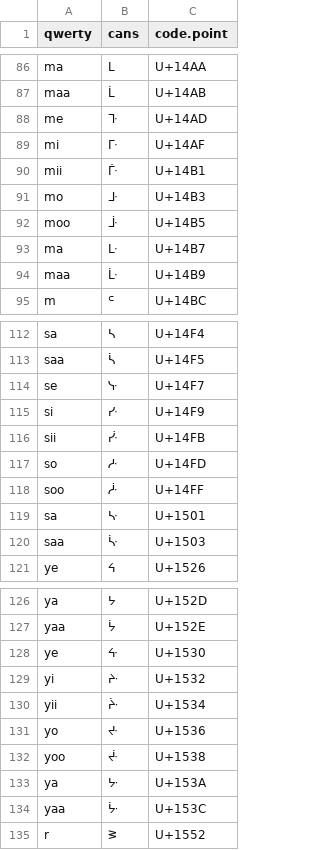
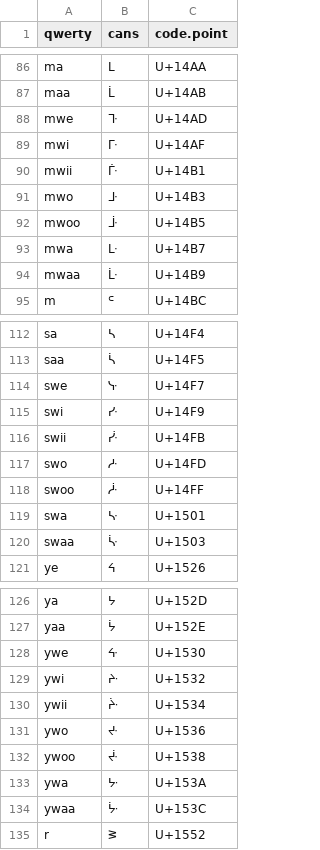
Before and after one commit to UAlbertaALTLab/nehiyawewin-syllabics, a TSV file: cwd.tsv, drawn as a sheet; only a part is shown, gaps mark what is left out; the diff covers the shown part only.

Commit message:
Fix missing 'w' in QWERTY mnemonic

```diff
--- a/cwd.tsv
+++ b/cwd.tsv
@@ -87,9 +87,9 @@ ma	ᒪ	U+14AA
 maa	ᒫ	U+14AB
-me	ᒭ	U+14AD
-mi	ᒯ	U+14AF
-mii	ᒱ	U+14B1
-mo	ᒳ	U+14B3
-moo	ᒵ	U+14B5
-ma	ᒷ	U+14B7
-maa	ᒹ	U+14B9
+mwe	ᒭ	U+14AD
+mwi	ᒯ	U+14AF
+mwii	ᒱ	U+14B1
+mwo	ᒳ	U+14B3
+mwoo	ᒵ	U+14B5
+mwa	ᒷ	U+14B7
+mwaa	ᒹ	U+14B9
 m	ᒼ	U+14BC
@@ -113,9 +113,9 @@ sa	ᓴ	U+14F4
 saa	ᓵ	U+14F5
-se	ᓷ	U+14F7
-si	ᓹ	U+14F9
-sii	ᓻ	U+14FB
-so	ᓽ	U+14FD
-soo	ᓿ	U+14FF
-sa	ᔁ	U+1501
-saa	ᔃ	U+1503
+swe	ᓷ	U+14F7
+swi	ᓹ	U+14F9
+swii	ᓻ	U+14FB
+swo	ᓽ	U+14FD
+swoo	ᓿ	U+14FF
+swa	ᔁ	U+1501
+swaa	ᔃ	U+1503
 ye	ᔦ	U+1526
@@ -127,9 +127,9 @@ ya	ᔭ	U+152D
 yaa	ᔮ	U+152E
-ye	ᔰ	U+1530
-yi	ᔲ	U+1532
-yii	ᔴ	U+1534
-yo	ᔶ	U+1536
-yoo	ᔸ	U+1538
-ya	ᔺ	U+153A
-yaa	ᔼ	U+153C
+ywe	ᔰ	U+1530
+ywi	ᔲ	U+1532
+ywii	ᔴ	U+1534
+ywo	ᔶ	U+1536
+ywoo	ᔸ	U+1538
+ywa	ᔺ	U+153A
+ywaa	ᔼ	U+153C
 r	ᕒ	U+1552
```
Also changed, not shown: 42 edited cells elsewhere in this file, csw.tsv, syllabics.tsv, 1 other file.
